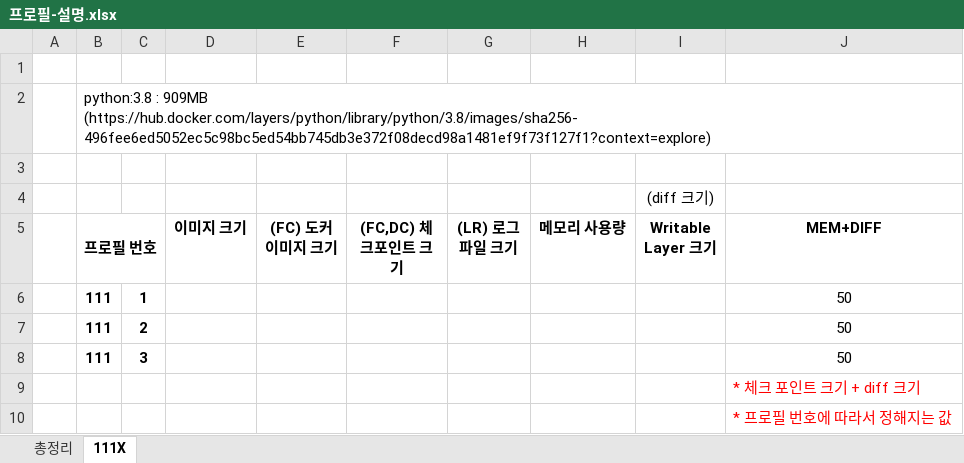
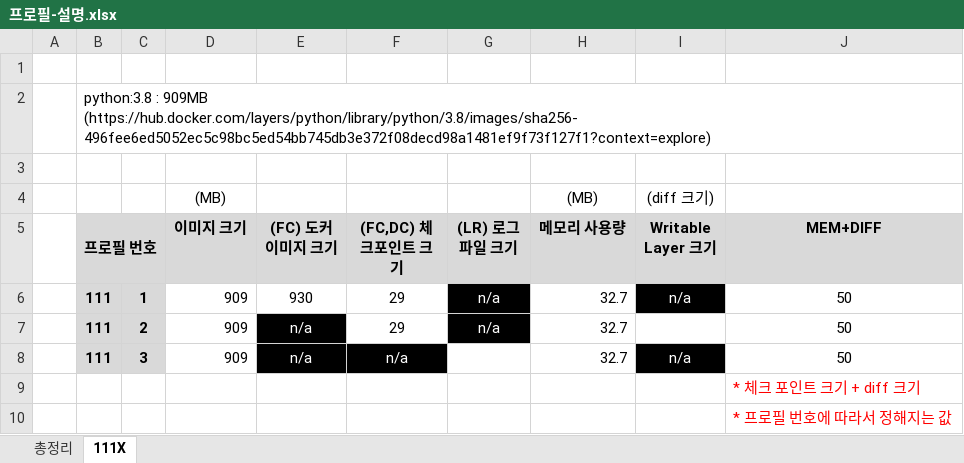
Before and after one commit to overegoz/DockerMigration, an Excel workbook: src/프로필-설명.xlsx, sheet 111X, drawn as a sheet; values as stored, in another font and other column widths than the file's, no borders; removed rows and columns are numbered as before the commit, all else as after; the diff names each change by its address in the sheet, - before the commit and + after, or states it on an @@ line.

```diff
--- a/src/프로필-설명.xlsx (sheet 111X)
+++ b/src/프로필-설명.xlsx (sheet 111X)
-row 4:  |  |  |  |  |  |  |  | (diff 크기)
+row 4:  |  |  | (MB) |  |  |  | (MB) | (diff 크기)
-B5:J5 fill: none
+B5:J5 fill: #D9D9D9
-row 6:  | 111 | 1 |  |  |  |  |  |  | 50
-row 7:  | 111 | 2 |  |  |  |  |  |  | 50
-row 8:  | 111 | 3 |  |  |  |  |  |  | 50
+row 6:  | 111 | 1 | 909 | 930 | 29 | n/a | 32.7 | n/a | 50
+row 7:  | 111 | 2 | 909 | n/a | 29 | n/a | 32.7 |  | 50
+row 8:  | 111 | 3 | 909 | n/a | n/a |  | 32.7 | n/a | 50
```
Also changed, not shown: 2 other files.
